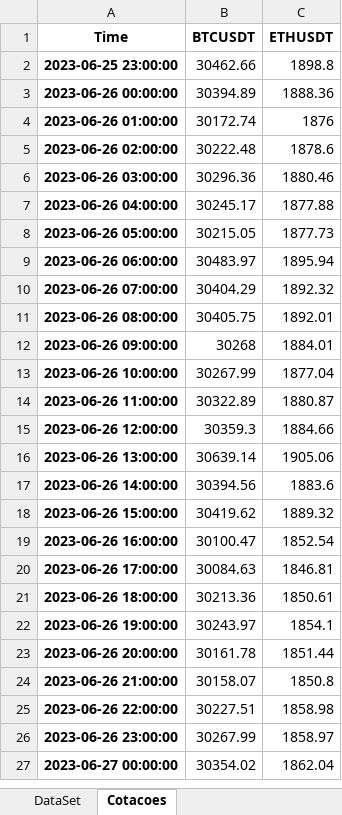
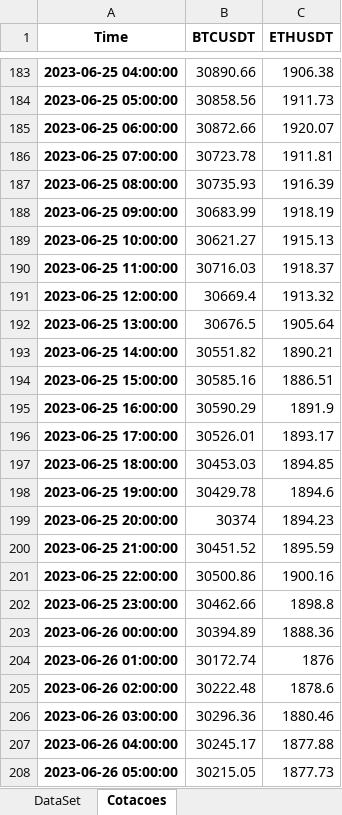
Before and after one commit to diogoraucci/Prototipo_Quant_MM, an Excel workbook: DF_completoCrypto.xlsx, sheet Cotacoes, drawn as a sheet; only a part is shown, gaps mark what is left out; the shorter side is filled out with more unchanged rows; values as stored, in another font and other column widths than the file's, no borders; the diff covers the shown part only; the diff names each change by its address in the sheet, - before the commit and + after, or states it on an @@ line.

```diff
--- a/DF_completoCrypto.xlsx (sheet Cotacoes)
+++ b/DF_completoCrypto.xlsx (sheet Cotacoes)
+row 183: 2023-06-25 04:00:00 | 30890.66 | 1906.38
+row 184: 2023-06-25 05:00:00 | 30858.56 | 1911.73
+row 185: 2023-06-25 06:00:00 | 30872.66 | 1920.07
+row 186: 2023-06-25 07:00:00 | 30723.78 | 1911.81
+row 187: 2023-06-25 08:00:00 | 30735.93 | 1916.39
+row 188: 2023-06-25 09:00:00 | 30683.99 | 1918.19
+row 189: 2023-06-25 10:00:00 | 30621.27 | 1915.13
+row 190: 2023-06-25 11:00:00 | 30716.03 | 1918.37
+row 191: 2023-06-25 12:00:00 | 30669.4 | 1913.32
+row 192: 2023-06-25 13:00:00 | 30676.5 | 1905.64
+row 193: 2023-06-25 14:00:00 | 30551.82 | 1890.21
+row 194: 2023-06-25 15:00:00 | 30585.16 | 1886.51
+row 195: 2023-06-25 16:00:00 | 30590.29 | 1891.9
+row 196: 2023-06-25 17:00:00 | 30526.01 | 1893.17
+row 197: 2023-06-25 18:00:00 | 30453.03 | 1894.85
+row 198: 2023-06-25 19:00:00 | 30429.78 | 1894.6
+row 199: 2023-06-25 20:00:00 | 30374 | 1894.23
+row 200: 2023-06-25 21:00:00 | 30451.52 | 1895.59
+row 201: 2023-06-25 22:00:00 | 30500.86 | 1900.16
```
Also changed, not shown: 181 added rows and 2 edited cells elsewhere in this sheet, sheet DataSet.
